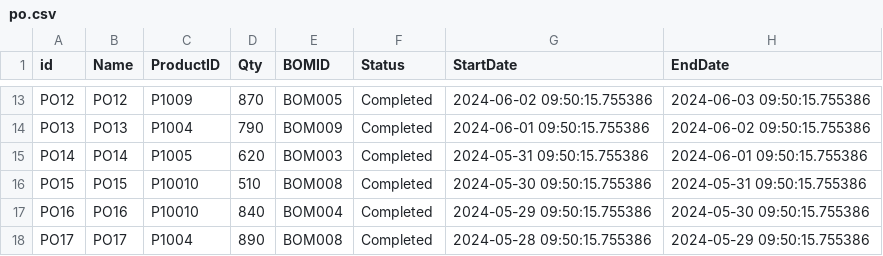
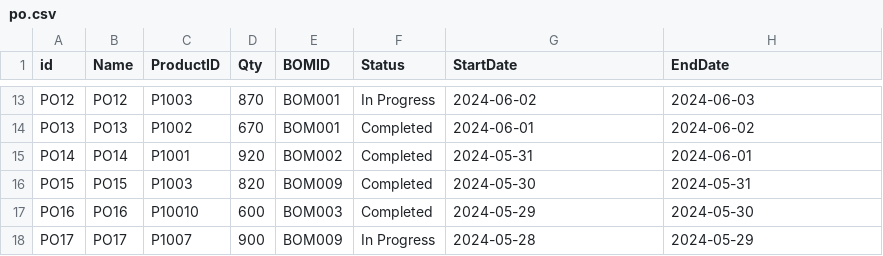
Before and after one commit to rkum2711/Genealogy_Accelerator, a CSV file: simulator/data/po.csv, drawn as a sheet; only a part is shown, gaps mark what is left out; the diff covers the shown part only; the diff names each change by its address in the sheet, - before the commit and + after, or states it on an @@ line.

```diff
--- a/simulator/data/po.csv
+++ b/simulator/data/po.csv
-C13 (ProductID): P1009
+C13 (ProductID): P1003
-E13 (BOMID): BOM005
+E13 (BOMID): BOM001
-F13 (Status): Completed
+F13 (Status): In Progress
-G13 (StartDate): 2024-06-02 09:50:15.755386
+G13 (StartDate): 2024-06-02
-H13 (EndDate): 2024-06-03 09:50:15.755386
+H13 (EndDate): 2024-06-03
-C14 (ProductID): P1004
+C14 (ProductID): P1002
-D14 (Qty): 790
+D14 (Qty): 670
-E14 (BOMID): BOM009
+E14 (BOMID): BOM001
-G14 (StartDate): 2024-06-01 09:50:15.755386
+G14 (StartDate): 2024-06-01
-H14 (EndDate): 2024-06-02 09:50:15.755386
+H14 (EndDate): 2024-06-02
-C15 (ProductID): P1005
+C15 (ProductID): P1001
-D15 (Qty): 620
+D15 (Qty): 920
-E15 (BOMID): BOM003
+E15 (BOMID): BOM002
-G15 (StartDate): 2024-05-31 09:50:15.755386
+G15 (StartDate): 2024-05-31
-H15 (EndDate): 2024-06-01 09:50:15.755386
+H15 (EndDate): 2024-06-01
-C16 (ProductID): P10010
+C16 (ProductID): P1003
-D16 (Qty): 510
+D16 (Qty): 820
-E16 (BOMID): BOM008
+E16 (BOMID): BOM009
-G16 (StartDate): 2024-05-30 09:50:15.755386
+G16 (StartDate): 2024-05-30
-H16 (EndDate): 2024-05-31 09:50:15.755386
+H16 (EndDate): 2024-05-31
-D17 (Qty): 840
+D17 (Qty): 600
-E17 (BOMID): BOM004
+E17 (BOMID): BOM003
-G17 (StartDate): 2024-05-29 09:50:15.755386
+G17 (StartDate): 2024-05-29
-H17 (EndDate): 2024-05-30 09:50:15.755386
+H17 (EndDate): 2024-05-30
-C18 (ProductID): P1004
+C18 (ProductID): P1007
-D18 (Qty): 890
+D18 (Qty): 900
-E18 (BOMID): BOM008
+E18 (BOMID): BOM009
-F18 (Status): Completed
+F18 (Status): In Progress
-G18 (StartDate): 2024-05-28 09:50:15.755386
+G18 (StartDate): 2024-05-28
-H18 (EndDate): 2024-05-29 09:50:15.755386
+H18 (EndDate): 2024-05-29
```
Also changed, not shown: 74 edited cells elsewhere in this file, simulator/data/asset.csv, simulator/data/asset_info.csv, 20 other files.
